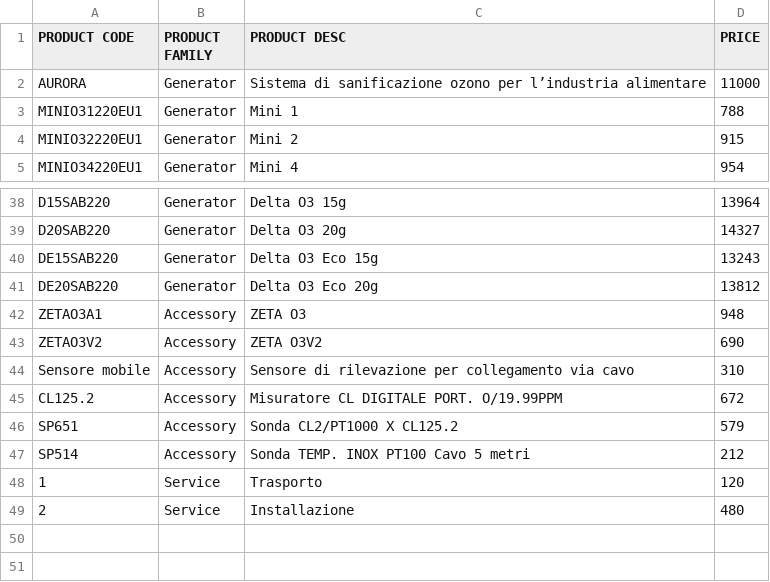
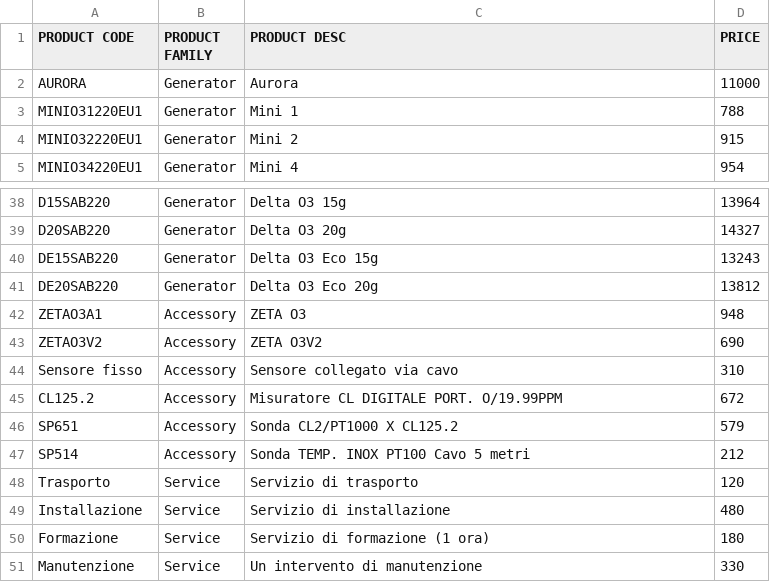
Before and after one commit to MartinPellizzer/og-new, a CSV file: administration/invoice/products.csv, drawn as a sheet; only a part is shown, gaps mark what is left out.

```diff
--- a/administration/invoice/products.csv
+++ b/administration/invoice/products.csv
@@ -1,3 +1,3 @@
 PRODUCT CODE,PRODUCT FAMILY,PRODUCT DESC,PRICE
-AURORA,Generator,Sistema di sanificazione ozono per l’industria alimentare,11000
+AURORA,Generator,Aurora,11000
 MINIO31220EU1,Generator,Mini 1,788
@@ -43,3 +43,3 @@ ZETAO3A1,Accessory,ZETA O3 ,948
 ZETAO3V2,Accessory,ZETA O3V2,690
-Sensore mobile,Accessory,Sensore di rilevazione per collegamento via cavo,310
+Sensore fisso,Accessory,Sensore collegato via cavo,310
 CL125.2,Accessory,Misuratore CL DIGITALE PORT. O/19.99PPM,672
@@ -47,3 +47,5 @@ SP651,Accessory,Sonda CL2/PT1000 X CL125.2,579
 SP514,Accessory,Sonda TEMP. INOX PT100 Cavo 5 metri ,212
-1,Service,Trasporto,120
-2,Service,Installazione,480
+Trasporto,Service,Servizio di trasporto,120
+Installazione,Service,Servizio di installazione,480
+Formazione,Service,Servizio di formazione (1 ora),180
+Manutenzione,Service,Un intervento di manutenzione,330
```
Also changed, not shown: 13 other files.
